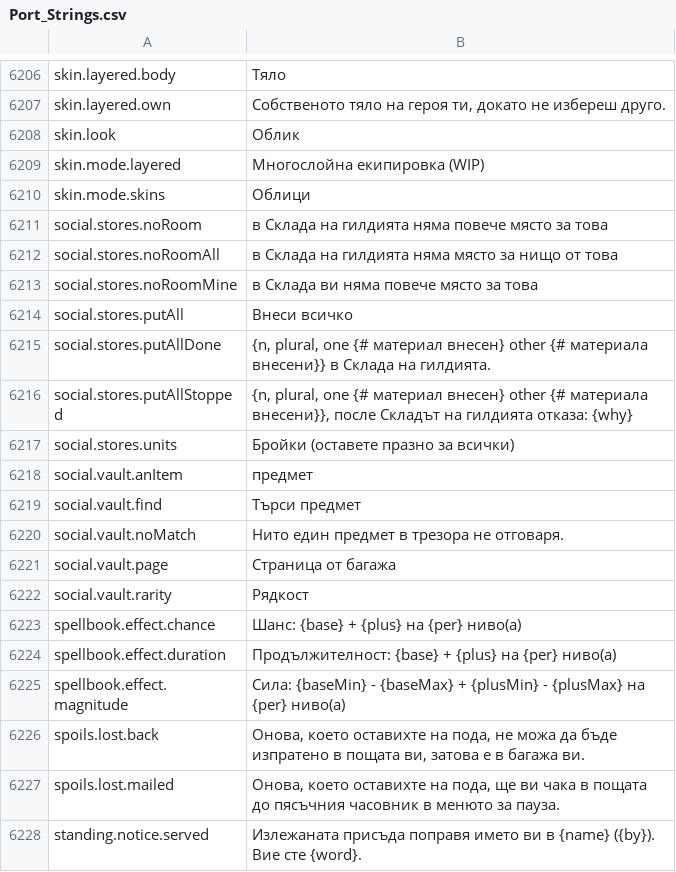
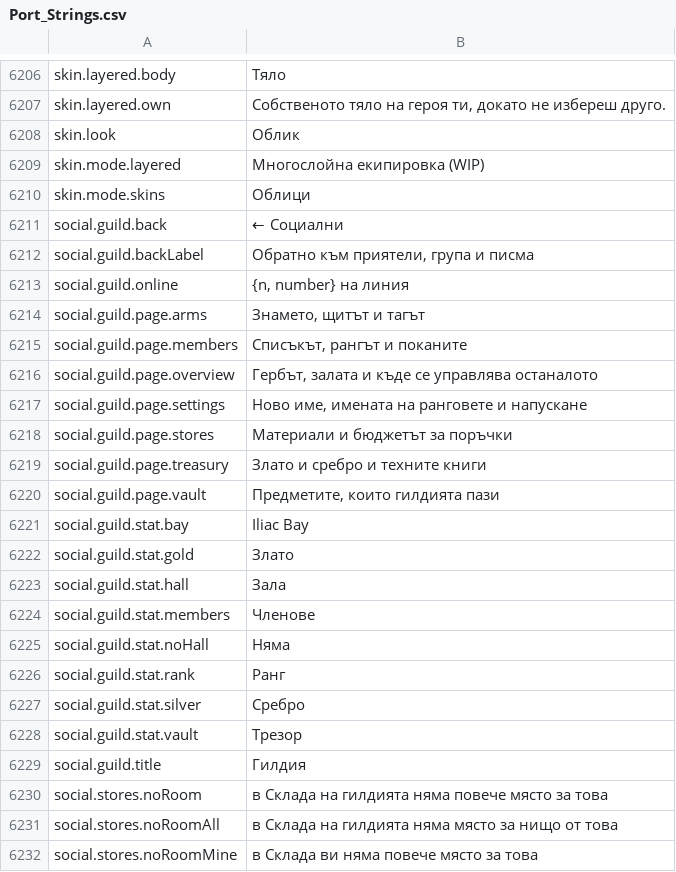
Before and after one commit to Hazerre/daggerfall-js-source, a CSV file: locales/bg/Port_Strings.csv, drawn as a sheet; only a part is shown, gaps mark what is left out; the shorter side is filled out with more unchanged rows.

```diff
--- a/locales/bg/Port_Strings.csv
+++ b/locales/bg/Port_Strings.csv
@@ -6212,2 +6212,21 @@ skin.mode.layered,"Многослойна екипировка (WIP)"
 skin.mode.skins,"Облици"
+social.guild.back,"← Социални"
+social.guild.backLabel,"Обратно към приятели, група и писма"
+social.guild.online,"{n, number} на линия"
+social.guild.page.arms,"Знамето, щитът и тагът"
+social.guild.page.members,"Списъкът, рангът и поканите"
+social.guild.page.overview,"Гербът, залата и къде се управлява останалото"
+social.guild.page.settings,"Ново име, имената на ранговете и напускане"
+social.guild.page.stores,"Материали и бюджетът за поръчки"
+social.guild.page.treasury,"Злато и сребро и техните книги"
+social.guild.page.vault,"Предметите, които гилдията пази"
+social.guild.stat.bay,"Iliac Bay"
+social.guild.stat.gold,"Злато"
+social.guild.stat.hall,"Зала"
+social.guild.stat.members,"Членове"
+social.guild.stat.noHall,"Няма"
+social.guild.stat.rank,"Ранг"
+social.guild.stat.silver,"Сребро"
+social.guild.stat.vault,"Трезор"
+social.guild.title,"Гилдия"
 social.stores.noRoom,"в Склада на гилдията няма повече място за това"
```
Also changed, not shown: locales/es/Port_Strings.csv, locales/fr/Port_Strings.csv, 31 other files.
